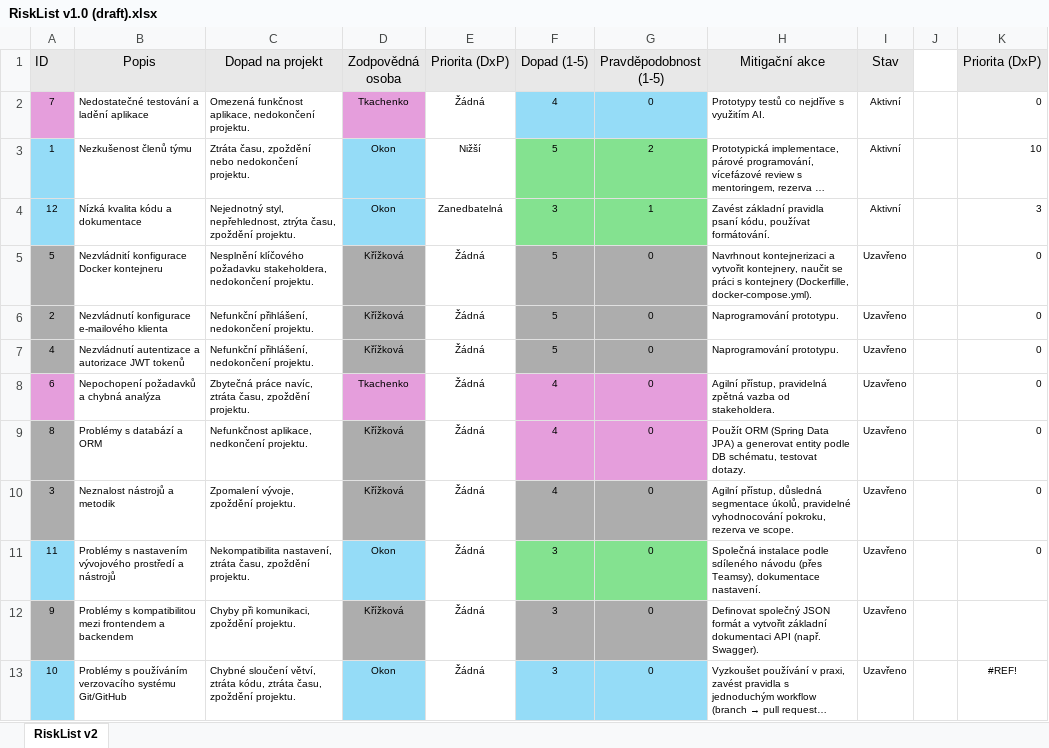
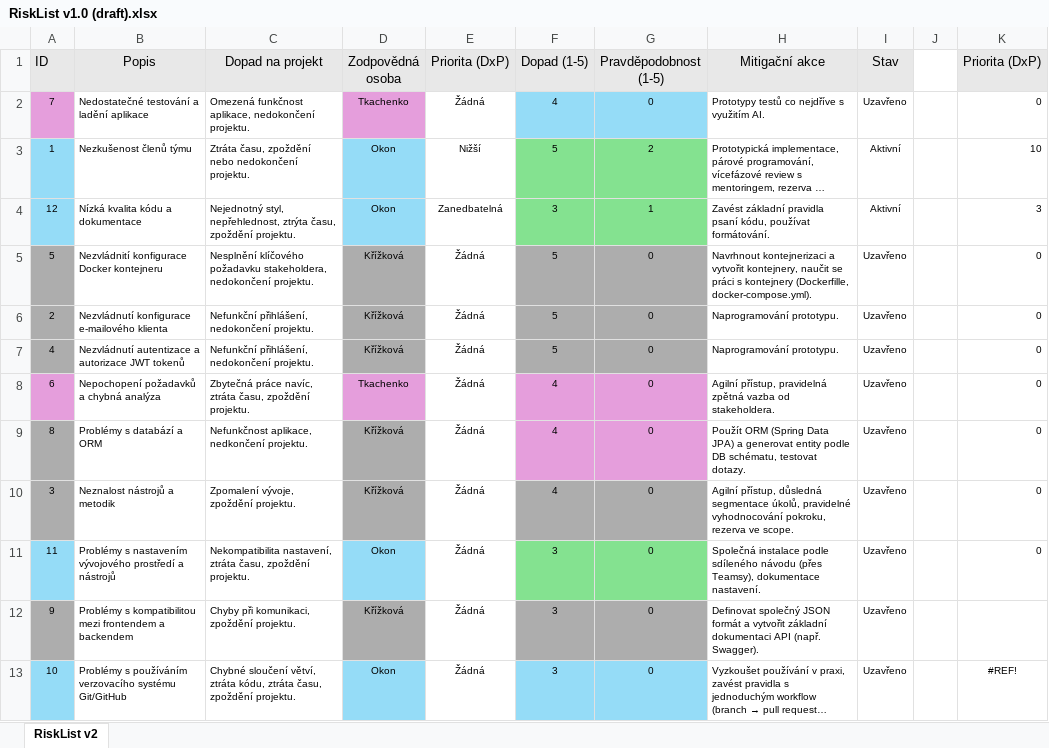
Before and after one commit to Krizkova/PraxeO, an Excel workbook: Dokumenty/01 - Inception/RiskList v1.0 (draft).xlsx, sheet RiskList v2, drawn as a sheet; long unchanged cells end in …; values as stored, in another font and other column widths than the file's, no borders; conditional formats not drawn; the diff names each change by its address in the sheet, - before the commit and + after, or states it on an @@ line.

Commit message:
AB#135 Vytvoření RiskListu

```diff
--- a/Dokumenty/01 - Inception/RiskList v1.0 (draft).xlsx (sheet RiskList v2)
+++ b/Dokumenty/01 - Inception/RiskList v1.0 (draft).xlsx (sheet RiskList v2)
-I2 (Stav): Aktivní
+I2 (Stav): Uzavřeno
```
